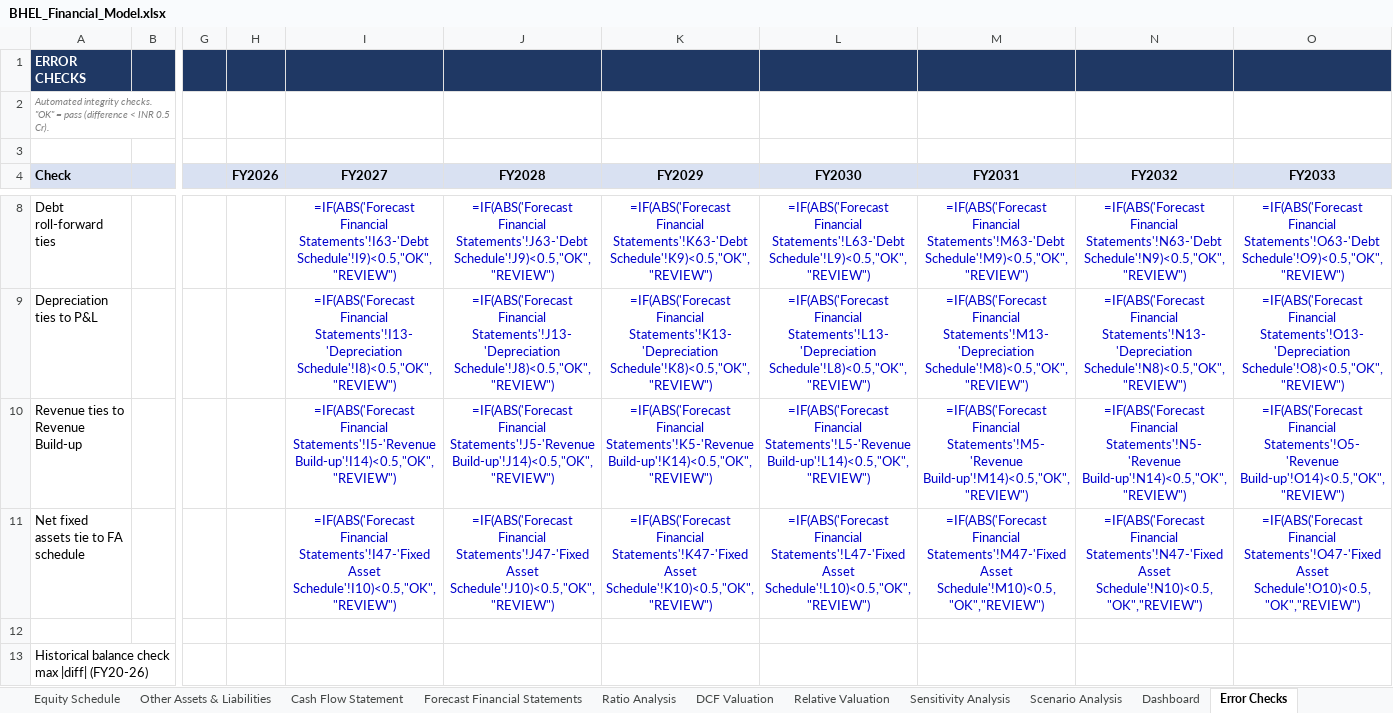
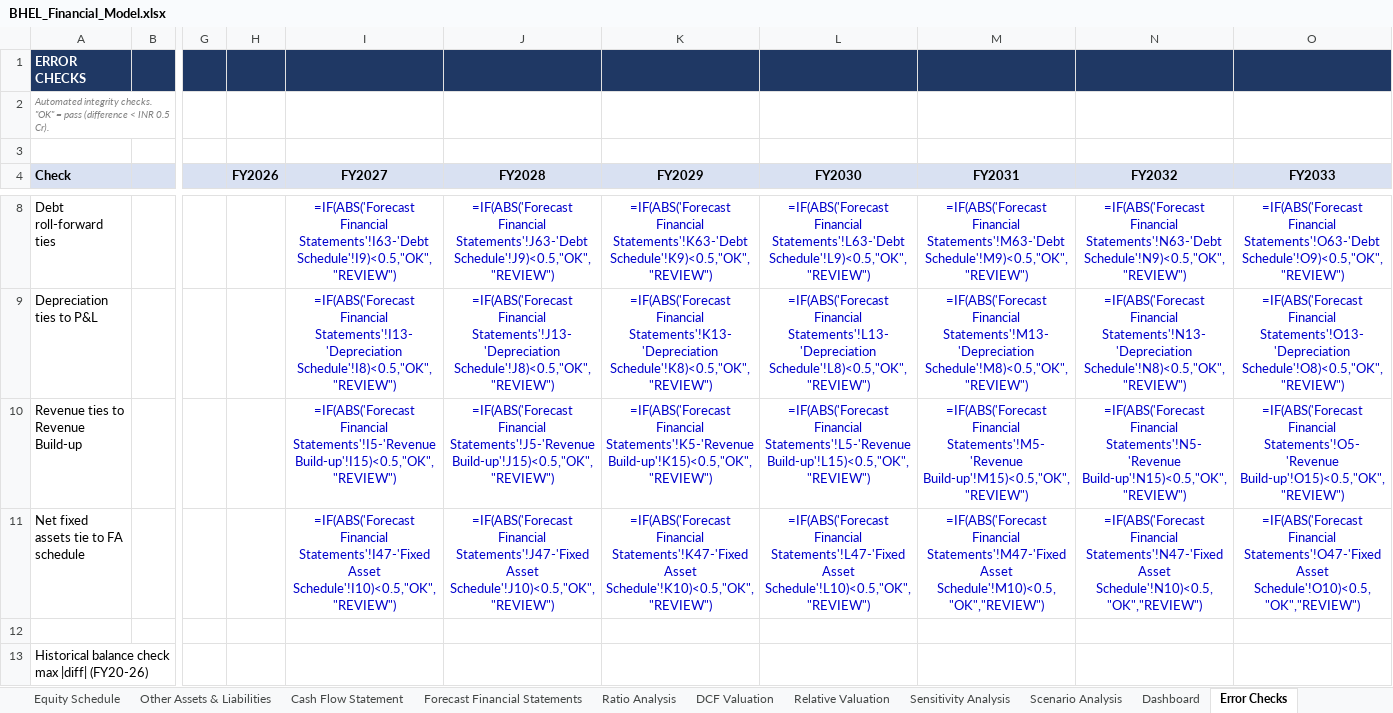
Before and after one commit to mbashivam897-rgb/BHEL, an Excel workbook: BHEL_Financial_Model.xlsx, sheet Error Checks, drawn as a sheet; only a part is shown, gaps mark what is left out; values as stored, in another font and other column widths than the file's, no borders; formulas without a stored value are shown as written; conditional formats not drawn; the diff names each change by its address in the sheet, - before the commit and + after, or states it on an @@ line.

```diff
--- a/BHEL_Financial_Model.xlsx (sheet Error Checks)
+++ b/BHEL_Financial_Model.xlsx (sheet Error Checks)
-I10 (FY2027): …Financial Statements'!I5-'Revenue Build-up'!I14)<0.5,"OK","REVIEW")
+I10 (FY2027): …Financial Statements'!I5-'Revenue Build-up'!I15)<0.5,"OK","REVIEW")
-J10 (FY2028): …Financial Statements'!J5-'Revenue Build-up'!J14)<0.5,"OK","REVIEW")
+J10 (FY2028): …Financial Statements'!J5-'Revenue Build-up'!J15)<0.5,"OK","REVIEW")
-K10 (FY2029): …Financial Statements'!K5-'Revenue Build-up'!K14)<0.5,"OK","REVIEW")
+K10 (FY2029): …Financial Statements'!K5-'Revenue Build-up'!K15)<0.5,"OK","REVIEW")
-L10 (FY2030): …Financial Statements'!L5-'Revenue Build-up'!L14)<0.5,"OK","REVIEW")
+L10 (FY2030): …Financial Statements'!L5-'Revenue Build-up'!L15)<0.5,"OK","REVIEW")
-M10 (FY2031): …Financial Statements'!M5-'Revenue Build-up'!M14)<0.5,"OK","REVIEW")
+M10 (FY2031): …Financial Statements'!M5-'Revenue Build-up'!M15)<0.5,"OK","REVIEW")
-N10 (FY2032): …Financial Statements'!N5-'Revenue Build-up'!N14)<0.5,"OK","REVIEW")
+N10 (FY2032): …Financial Statements'!N5-'Revenue Build-up'!N15)<0.5,"OK","REVIEW")
-O10 (FY2033): …Financial Statements'!O5-'Revenue Build-up'!O14)<0.5,"OK","REVIEW")
+O10 (FY2033): …Financial Statements'!O5-'Revenue Build-up'!O15)<0.5,"OK","REVIEW")
```
Also changed, not shown: sheet Revenue Build-up, sheet Operational Drivers, sheet Cost Forecast, sheet Forecast Financial Statements, sheet Dashboard, charts or pictures, 1 other file.
